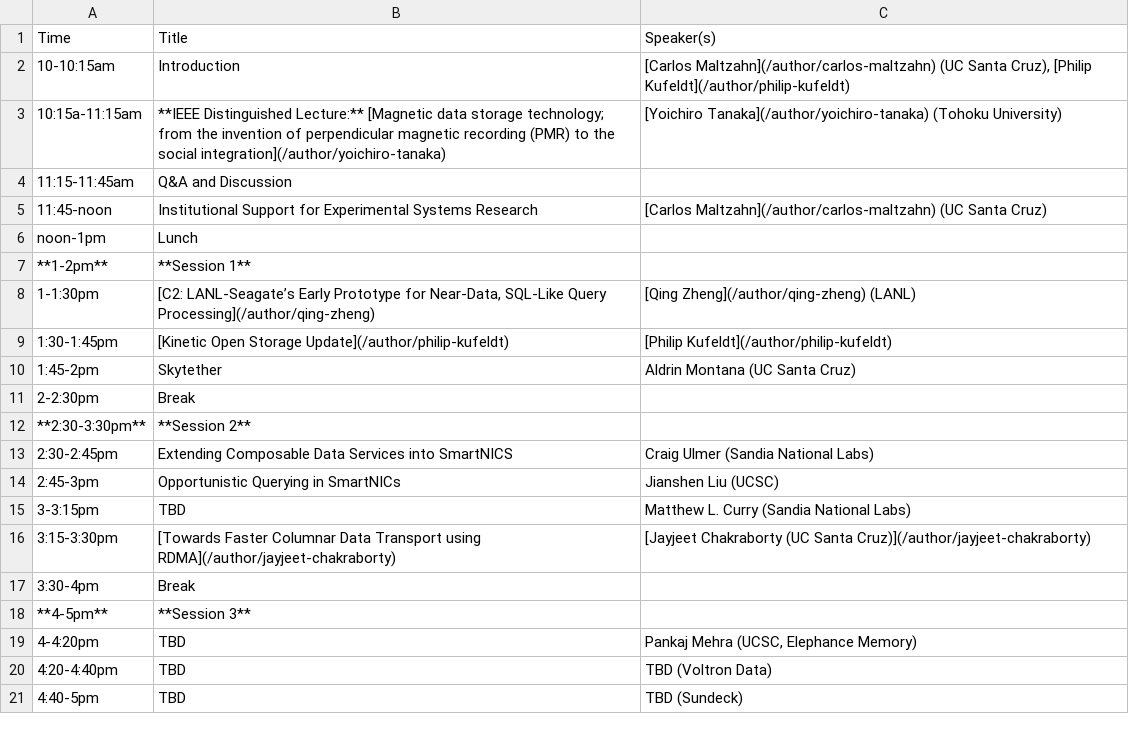
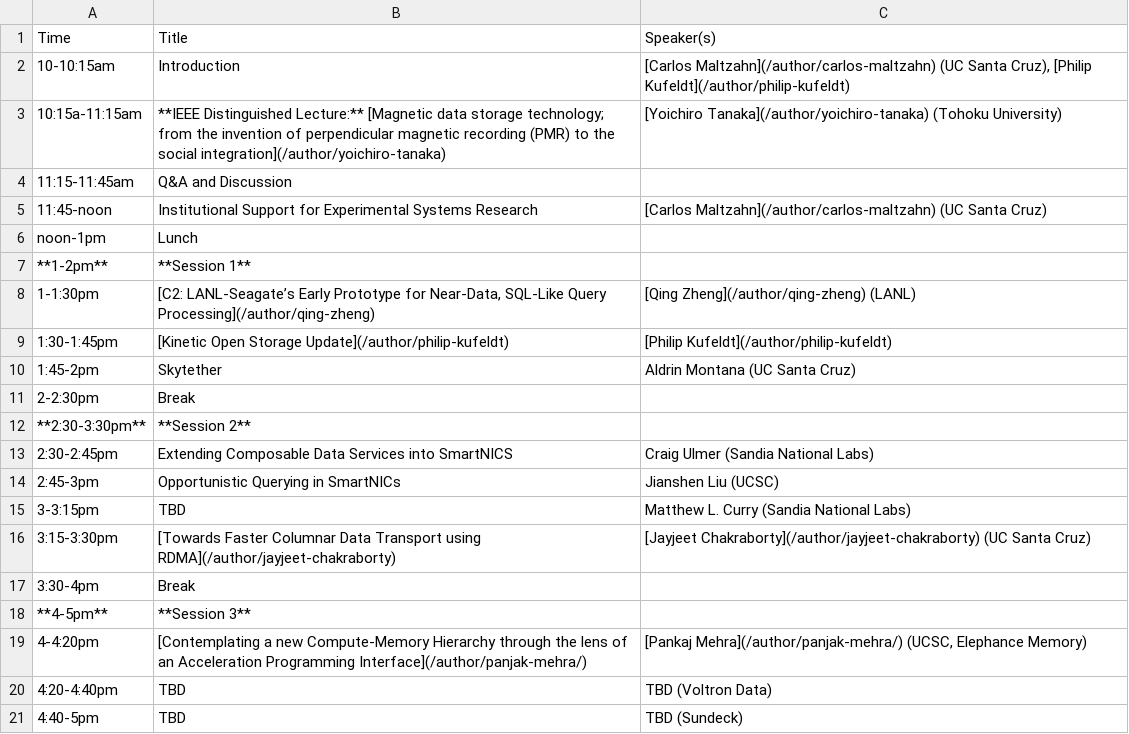
Before and after one commit to skyhookdm/skyhookdm.github.io, a CSV file: content/post/20230718-aug17/agenda.csv, drawn as a sheet.

Commit message:
add Pankaj

```diff
--- a/content/post/20230718-aug17/agenda.csv
+++ b/content/post/20230718-aug17/agenda.csv
@@ -15,6 +15,6 @@ noon-1pm,Lunch,
 3-3:15pm,TBD,Matthew L. Curry (Sandia National Labs)
-3:15-3:30pm,[Towards Faster Columnar Data Transport using RDMA](/author/jayjeet-chakraborty),[Jayjeet Chakraborty (UC Santa Cruz)](/author/jayjeet-chakraborty)
+3:15-3:30pm,[Towards Faster Columnar Data Transport using RDMA](/author/jayjeet-chakraborty),[Jayjeet Chakraborty](/author/jayjeet-chakraborty) (UC Santa Cruz)
 3:30-4pm,Break,
 **4-5pm**,**Session 3**,
-4-4:20pm,TBD,"Pankaj Mehra (UCSC, Elephance Memory)"
+4-4:20pm,[Contemplating a new Compute-Memory Hierarchy through the lens of an Acceleration Programming Interface](/author/panjak-mehra/),"[Pankaj Mehra](/author/panjak-mehra/) (UCSC, Elephance Memory)"
 4:20-4:40pm,TBD,TBD (Voltron Data)
```
Also changed, not shown: 2 other files.
